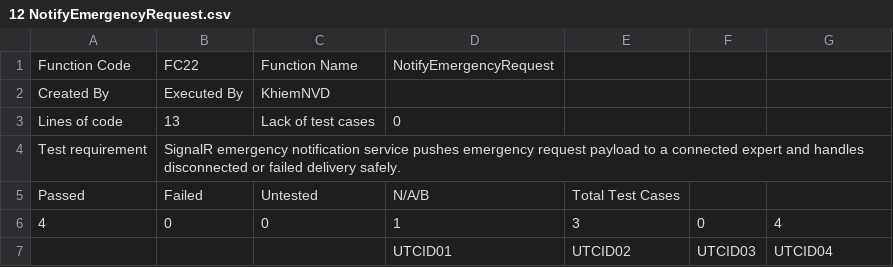
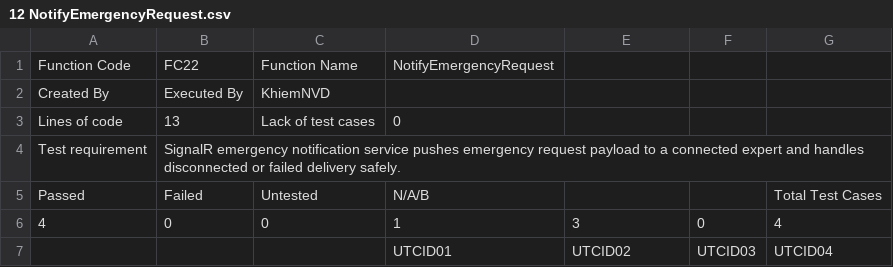
Before and after one commit to Snake-AID/SnakeAid.Docs, a CSV file: Docs/11-SoftwareDocument/Report 5/Consultation_UnitTest/12 NotifyEmergencyRequest.csv, drawn as a sheet; only a part is shown; the diff names each change by its address in the sheet, - before the commit and + after, or states it on an @@ line.

Commit message:
Refactor consultation unit test CSV files for improved clarity and consistency
- Updated formatting and structure across multiple consultation unit test CSV files.
- Ensured consistent use of headers and spacing for better readability.
- Adjusted test requirements and conditions to enhance clarity.
- Corrected minor discrepancies in test case counts and descriptions.
- Added missing log messages and exceptions to provide comprehensive coverage.

```diff
--- a/Docs/11-SoftwareDocument/Report 5/Consultation_UnitTest/12 NotifyEmergencyRequest.csv
+++ b/Docs/11-SoftwareDocument/Report 5/Consultation_UnitTest/12 NotifyEmergencyRequest.csv
-E5: Total Test Cases
+E5: (empty)
-G5: (empty)
+G5: Total Test Cases
```
Also changed, not shown: Docs/11-SoftwareDocument/Report 5/Consultation_UnitTest/15 ExpireEmergencyConsultationRequest.csv, Docs/11-SoftwareDocument/Report 5/Consultation_UnitTest/16 NotifyEmergencyRequestStatusChanged.csv, 24 other files.
